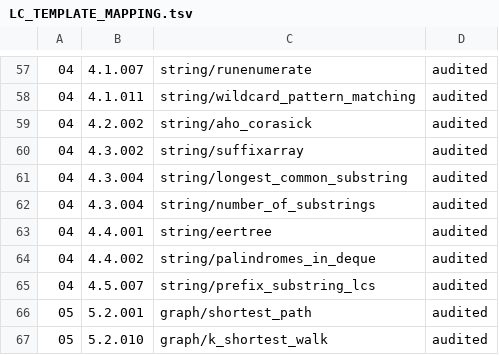
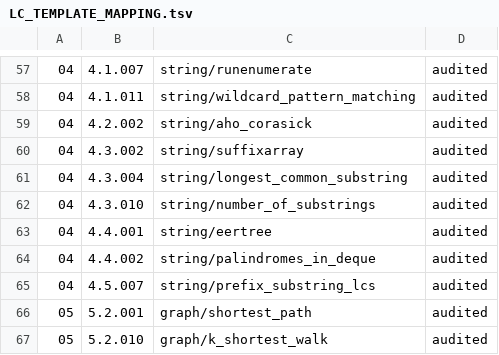
Before and after one commit to husqqq/hushuqi-algorithm-template, a TSV file: library-checker-template-solutions/LC_TEMPLATE_MAPPING.tsv, drawn as a sheet; only a part is shown, gaps mark what is left out.

```diff
--- a/library-checker-template-solutions/LC_TEMPLATE_MAPPING.tsv
+++ b/library-checker-template-solutions/LC_TEMPLATE_MAPPING.tsv
@@ -61,3 +61,3 @@
 04	4.3.004	string/longest_common_substring	audited
-04	4.3.004	string/number_of_substrings	audited
+04	4.3.010	string/number_of_substrings	audited
 04	4.4.001	string/eertree	audited
```
Also changed, not shown: library-checker-template-solutions/不可完全置信清单/ALL.tsv, library-checker-template-solutions/不可完全置信清单/NO_CURRENT_ONLINE.tsv, 20 other files.
